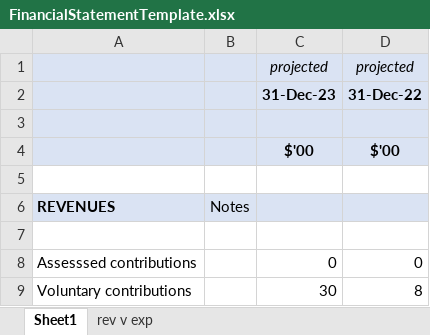
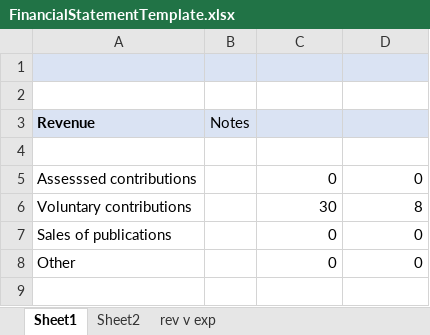
Before and after one commit to ceriworld/ceri.github.io, an Excel workbook: assets/budget/FinancialStatementTemplate.xlsx, sheet Sheet1, drawn as a sheet; only a part is shown; the shorter side is filled out with more unchanged rows; values as stored, in another font and other column widths than the file's, no borders; removed rows and columns are numbered as before the commit, all else as after; the diff names each change by its address in the sheet, - before the commit and + after, or states it on an @@ line.

```diff
--- a/assets/budget/FinancialStatementTemplate.xlsx (sheet Sheet1)
+++ b/assets/budget/FinancialStatementTemplate.xlsx (sheet Sheet1)
+sheet tab: Sheet2
-row 1:  |  | projected | projected
-row 2:  |  | 31-Dec-23 | 31-Dec-22
-row 4:  |  | $'00 | $'00
-A3: REVENUES
+A3: Revenue
```
Also changed, not shown: sheet rev v exp, charts or pictures, 14 other files.
